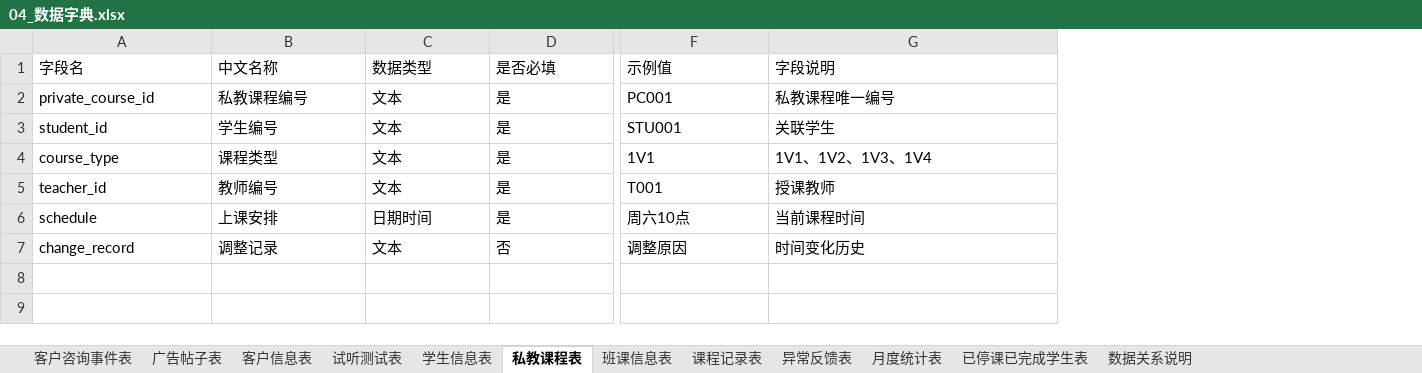
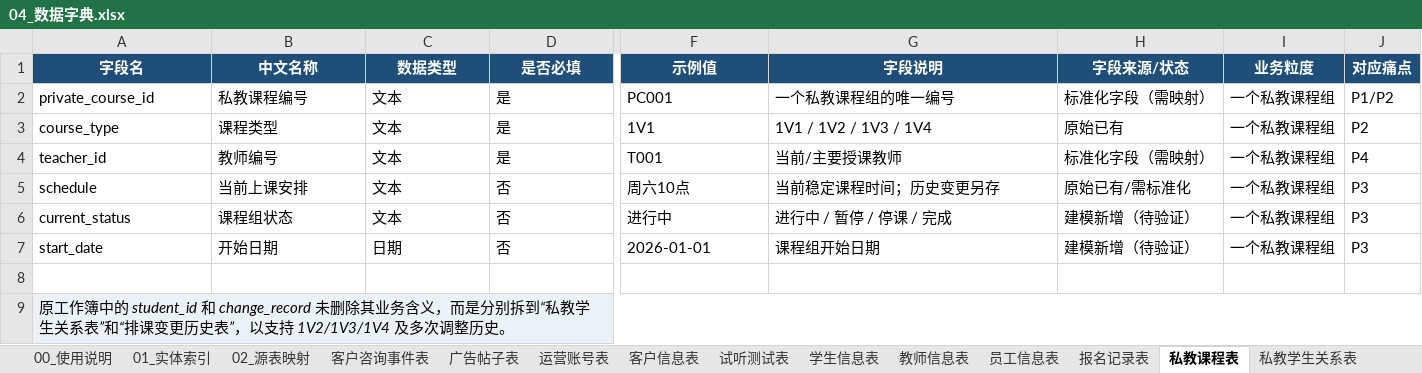
Before and after one commit to cyy1916/Education-Operations-Analytics, an Excel workbook: docs/04_数据字典.xlsx, sheet 私教课程表, drawn as a sheet; only a part is shown, gaps mark what is left out; values as stored, in another font and other column widths than the file's, no borders; removed rows and columns are numbered as before the commit, all else as after; rows hold the shown columns only; the diff covers the shown part only; the diff names each change by its address in the sheet, - before the commit and + after, or states it on an @@ line.

```diff
--- a/docs/04_数据字典.xlsx (sheet 私教课程表)
+++ b/docs/04_数据字典.xlsx (sheet 私教课程表)
+sheet tab: 00_使用说明
+sheet tab: 01_实体索引
+sheet tab: 02_源表映射
+sheet tab: 运营账号表
+sheet tab: 教师信息表
+sheet tab: 员工信息表
+sheet tab: 报名记录表
+sheet tab: 私教学生关系表
+column H (字段来源/状态), rows 2-5: 标准化字段（需映射） | 原始已有 | 标准化字段（需映射） | 原始已有/需标准化
+column I (业务粒度), rows 2-5: all 一个私教课程组
+column J (对应痛点), rows 2-5: P1/P2 | P2 | P4 | P3
@@ A1:G1 fill: none → #1F4E78, bold: off → on, text colour: black → #FFFFFF, alignment: left → center @@
-G2 (字段说明): 私教课程唯一编号
+G2 (字段说明): 一个私教课程组的唯一编号
-row 3: student_id | 学生编号 | 文本 | 是 | STU001 | 关联学生
-G3 (字段说明): 1V1、1V2、1V3、1V4
+G3 (字段说明): 1V1 / 1V2 / 1V3 / 1V4
-G4 (字段说明): 授课教师
+G4 (字段说明): 当前/主要授课教师
-B5 (中文名称): 上课安排
+B5 (中文名称): 当前上课安排
-C5 (数据类型): 日期时间
+C5 (数据类型): 文本
-D5 (是否必填): 是
+D5 (是否必填): 否
-G5 (字段说明): 当前课程时间
+G5 (字段说明): 当前稳定课程时间；历史变更另存
+row 6: current_status | 课程组状态 | 文本 | 否 | 进行中 | 进行中 / 暂停 / 停课 / 完成 | 建模新增（待验证） | 一个私教课程组 | P3
+row 7: start_date | 开始日期 | 日期 | 否 | 2026-01-01 | 课程组开始日期 | 建模新增（待验证） | 一个私教课程组 | P3
-row 8: change_record | 调整记录 | 文本 | 否 | 调整原因 | 时间变化历史
+row 8: (empty)
+row 9: 原工作簿中的 student_id 和 change_record 未删除其业务含义，而是分别拆到“私教学生关系表”和“排课变更历史表”，以支持 1V2/1V3/1V4 及多次调整历史。
```
Also changed, not shown: cell formats elsewhere in this sheet, sheet 数据关系说明, sheet 试听测试表, sheet 班课信息表, sheet 月度统计表, sheet 课程记录表, sheet 异常反馈表, 5 more sheets, other sheet tabs, 1 other file.
